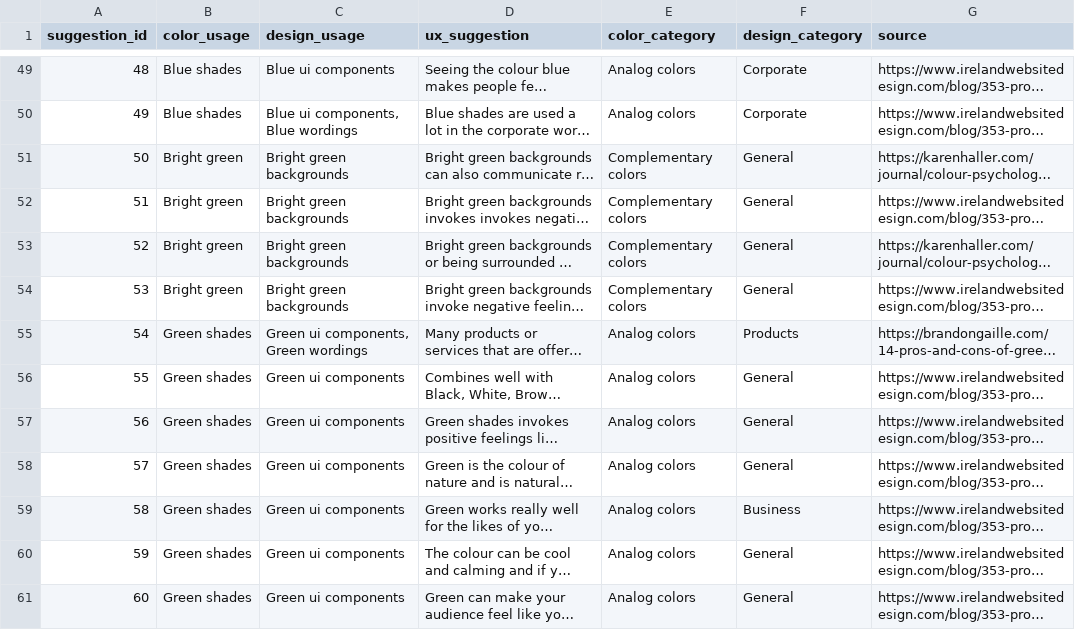
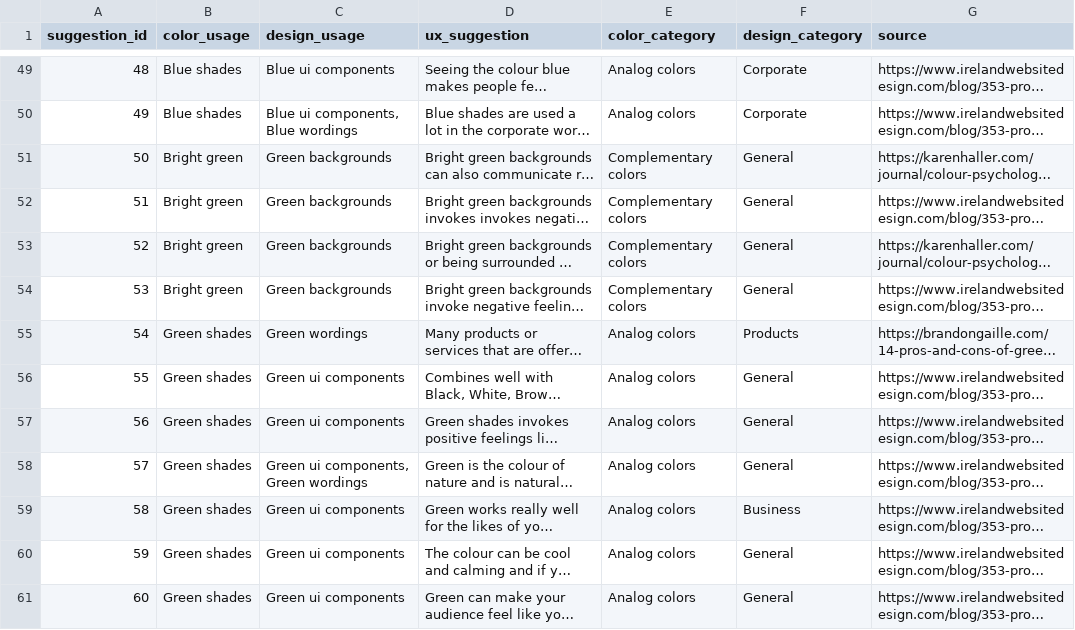
Before and after one commit to vihanpereraux/Designle, a CSV file: designle-full-stack/data/ux_suggestions.csv, drawn as a sheet; only a part is shown, gaps mark what is left out; long unchanged cells end in …; the diff covers the shown part only; the diff names each change by its address in the sheet, - before the commit and + after, or states it on an @@ line.

```diff
--- a/designle-full-stack/data/ux_suggestions.csv
+++ b/designle-full-stack/data/ux_suggestions.csv
-C51:C54 (design_usage): Bright green backgrounds
+C51:C54 (design_usage): Green backgrounds
-C55 (design_usage): Green ui components, Green wordings
+C55 (design_usage): Green wordings
-C58 (design_usage): Green ui components
+C58 (design_usage): Green ui components, Green wordings
```
Also changed, not shown: 22 edited cells elsewhere in this file, Backend/data/ux_suggestions.csv, 6 other files.
